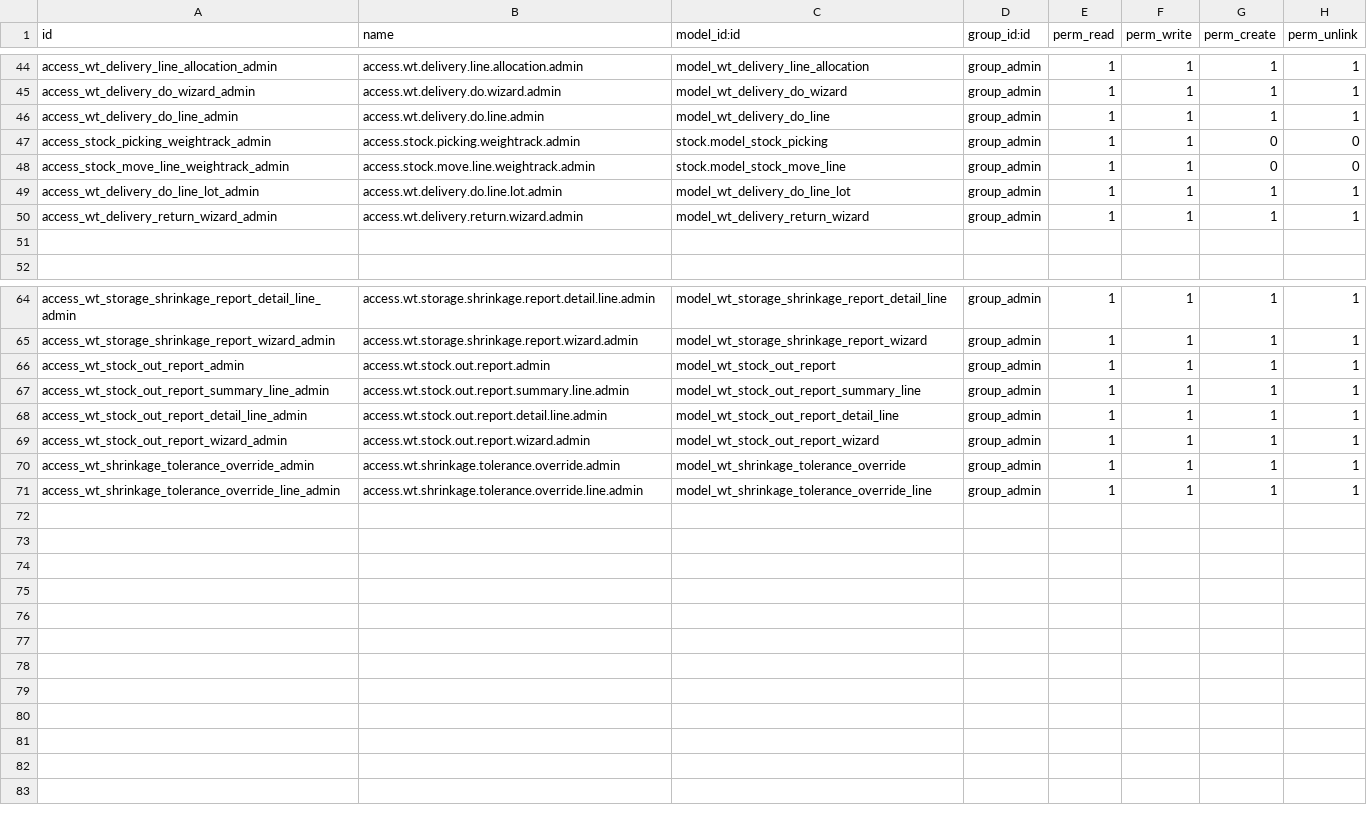
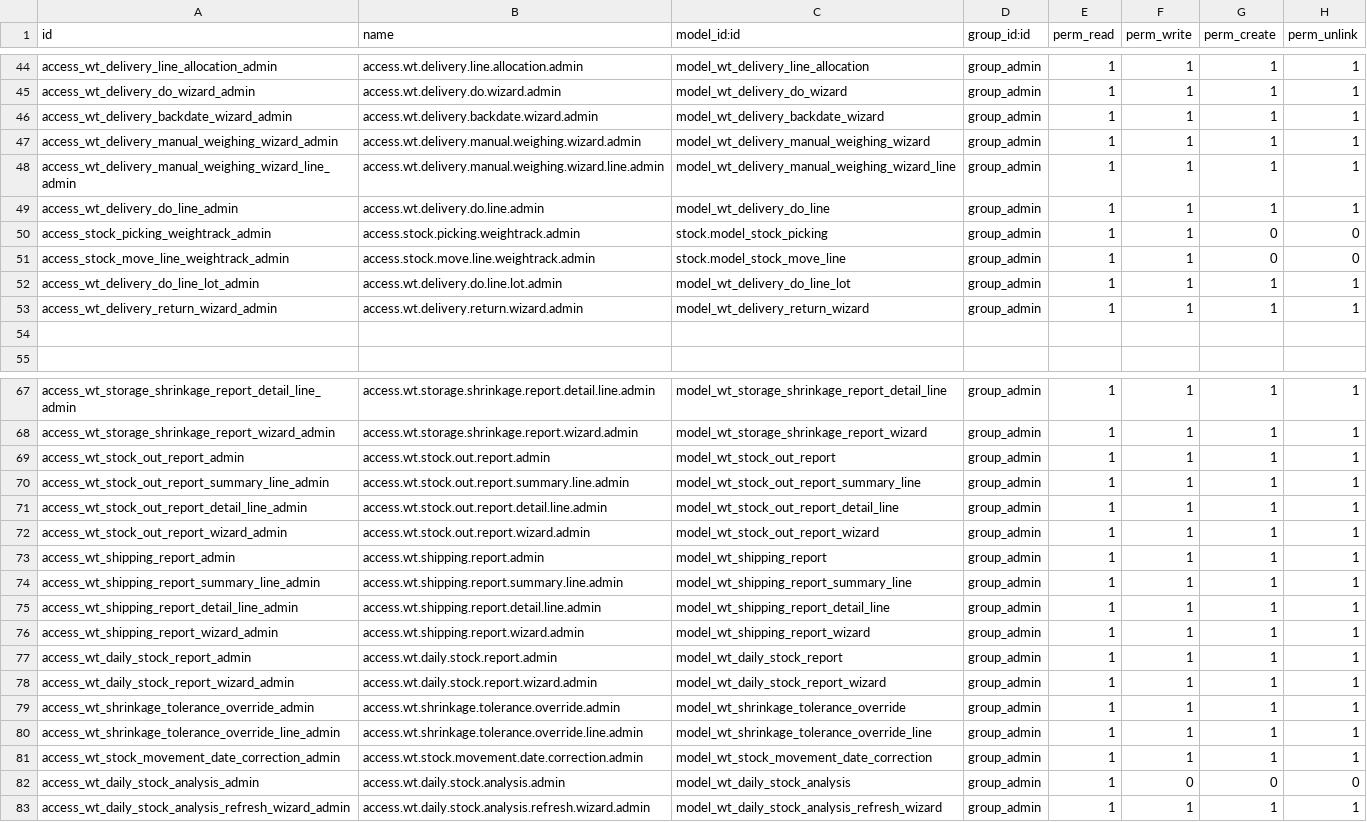
Before and after one commit to farizrizky/weigh_track, a CSV file: security/ir.model.access.csv, drawn as a sheet; only a part is shown, gaps mark what is left out.

Commit message:
Perbaikan report dan penambahan fitur pendukung migrasi data

```diff
--- a/security/ir.model.access.csv
+++ b/security/ir.model.access.csv
@@ -45,2 +45,5 @@ access_wt_delivery_line_allocation_admin,access.wt.delivery.line.allocation.admi
 access_wt_delivery_do_wizard_admin,access.wt.delivery.do.wizard.admin,model_wt_delivery_do_wizard,group_admin,1,1,1,1
+access_wt_delivery_backdate_wizard_admin,access.wt.delivery.backdate.wizard.admin,model_wt_delivery_backdate_wizard,group_admin,1,1,1,1
+access_wt_delivery_manual_weighing_wizard_admin,access.wt.delivery.manual.weighing.wizard.admin,model_wt_delivery_manual_weighing_wizard,group_admin,1,1,1,1
+access_wt_delivery_manual_weighing_wizard_line_admin,access.wt.delivery.manual.weighing.wizard.line.admin,model_wt_delivery_manual_weighing_wizard_line,group_admin,1,1,1,1
 access_wt_delivery_do_line_admin,access.wt.delivery.do.line.admin,model_wt_delivery_do_line,group_admin,1,1,1,1
@@ -69,3 +72,12 @@ access_wt_stock_out_report_detail_line_admin,access.wt.stock.out.report.detail.l
 access_wt_stock_out_report_wizard_admin,access.wt.stock.out.report.wizard.admin,model_wt_stock_out_report_wizard,group_admin,1,1,1,1
+access_wt_shipping_report_admin,access.wt.shipping.report.admin,model_wt_shipping_report,group_admin,1,1,1,1
+access_wt_shipping_report_summary_line_admin,access.wt.shipping.report.summary.line.admin,model_wt_shipping_report_summary_line,group_admin,1,1,1,1
+access_wt_shipping_report_detail_line_admin,access.wt.shipping.report.detail.line.admin,model_wt_shipping_report_detail_line,group_admin,1,1,1,1
+access_wt_shipping_report_wizard_admin,access.wt.shipping.report.wizard.admin,model_wt_shipping_report_wizard,group_admin,1,1,1,1
+access_wt_daily_stock_report_admin,access.wt.daily.stock.report.admin,model_wt_daily_stock_report,group_admin,1,1,1,1
+access_wt_daily_stock_report_wizard_admin,access.wt.daily.stock.report.wizard.admin,model_wt_daily_stock_report_wizard,group_admin,1,1,1,1
 access_wt_shrinkage_tolerance_override_admin,access.wt.shrinkage.tolerance.override.admin,model_wt_shrinkage_tolerance_override,group_admin,1,1,1,1
 access_wt_shrinkage_tolerance_override_line_admin,access.wt.shrinkage.tolerance.override.line.admin,model_wt_shrinkage_tolerance_override_line,group_admin,1,1,1,1
+access_wt_stock_movement_date_correction_admin,access.wt.stock.movement.date.correction.admin,model_wt_stock_movement_date_correction,group_admin,1,1,1,1
+access_wt_daily_stock_analysis_admin,access.wt.daily.stock.analysis.admin,model_wt_daily_stock_analysis,group_admin,1,0,0,0
+access_wt_daily_stock_analysis_refresh_wizard_admin,access.wt.daily.stock.analysis.refresh.wizard.admin,model_wt_daily_stock_analysis_refresh_wizard,group_admin,1,1,1,1
```
Also changed, not shown: 46 other files.
